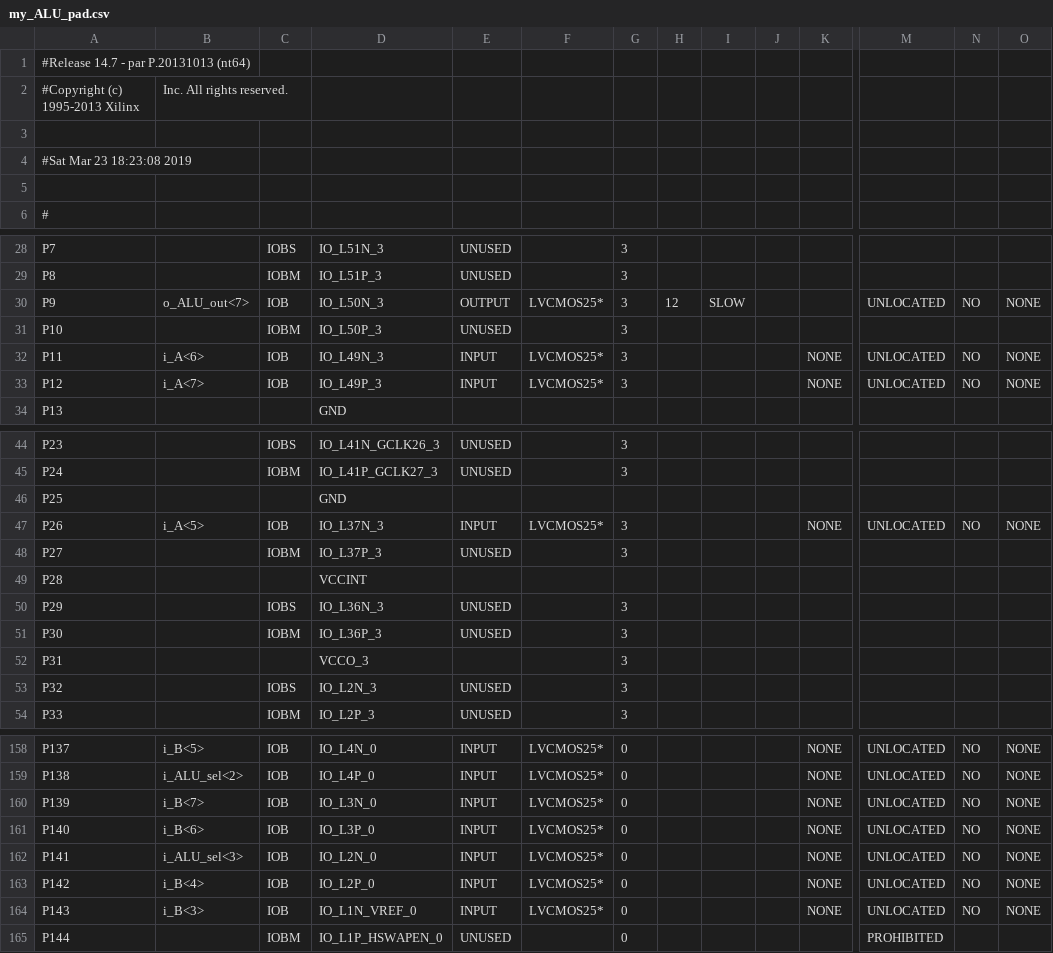
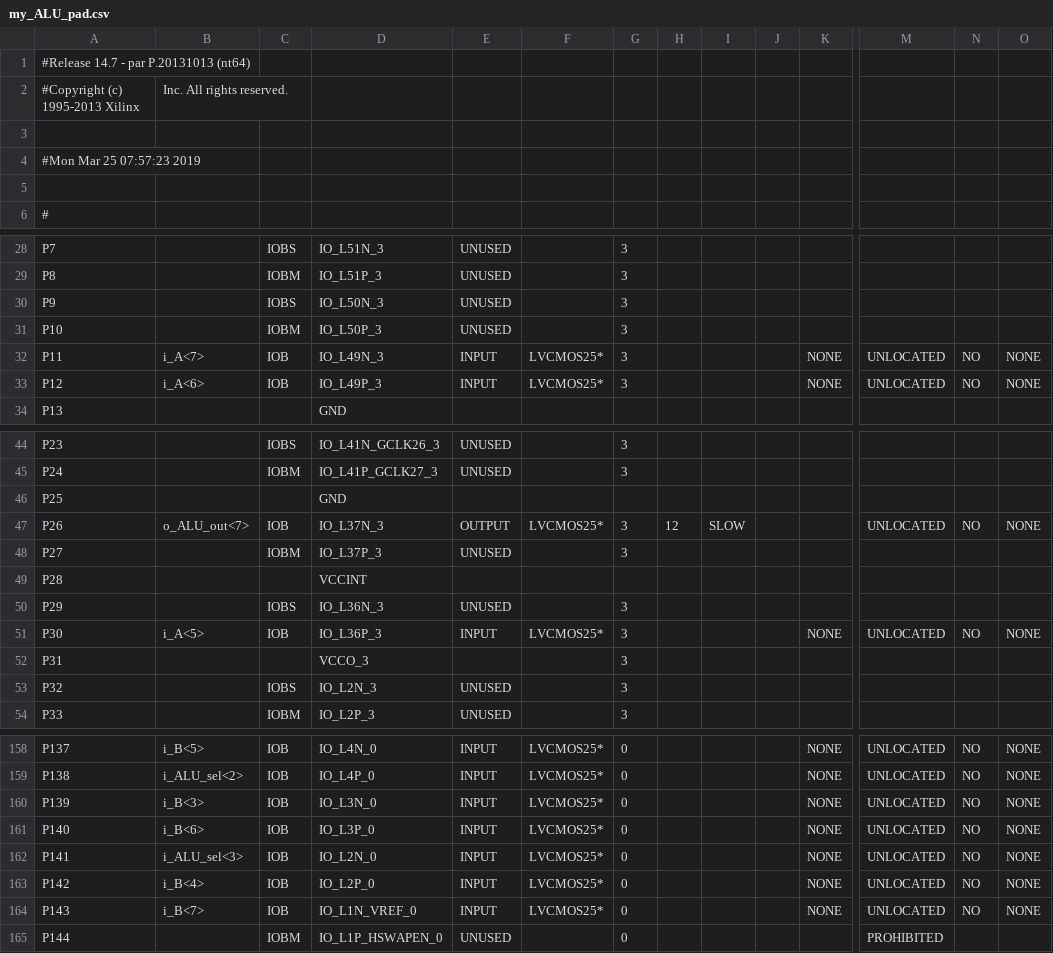
Before and after one commit to ExceedinglyGayDeer/digital-design, a CSV file: papilio-pro-projects/my_ALU/my_ALU_pad.csv, drawn as a sheet; only a part is shown, gaps mark what is left out; the diff names each change by its address in the sheet, - before the commit and + after, or states it on an @@ line.

```diff
--- a/papilio-pro-projects/my_ALU/my_ALU_pad.csv
+++ b/papilio-pro-projects/my_ALU/my_ALU_pad.csv
-A4: #Sat Mar 23 18:23:08 2019
+A4: #Mon Mar 25 07:57:23 2019
-B30: o_ALU_out<7>
+B30: (empty)
-C30: IOB
+C30: IOBS
-E30: OUTPUT
+E30: UNUSED
-F30: LVCMOS25*
+F30: (empty)
-H30: 12
+H30: (empty)
-I30: SLOW
+I30: (empty)
-M30: UNLOCATED
+M30: (empty)
-N30: NO
+N30: (empty)
-O30: NONE
+O30: (empty)
-B32: i_A<6>
+B32: i_A<7>
-B33: i_A<7>
+B33: i_A<6>
-B47: i_A<5>
+B47: o_ALU_out<7>
-E47: INPUT
+E47: OUTPUT
-H47: (empty)
+H47: 12
-I47: (empty)
+I47: SLOW
-K47: NONE
+K47: (empty)
-B51: (empty)
+B51: i_A<5>
-C51: IOBM
+C51: IOB
-E51: UNUSED
+E51: INPUT
-F51: (empty)
+F51: LVCMOS25*
-K51: (empty)
+K51: NONE
-M51: (empty)
+M51: UNLOCATED
-N51: (empty)
+N51: NO
-O51: (empty)
+O51: NONE
-B160: i_B<7>
+B160: i_B<3>
-B164: i_B<3>
+B164: i_B<7>
```
Also changed, not shown: 40 other files.
